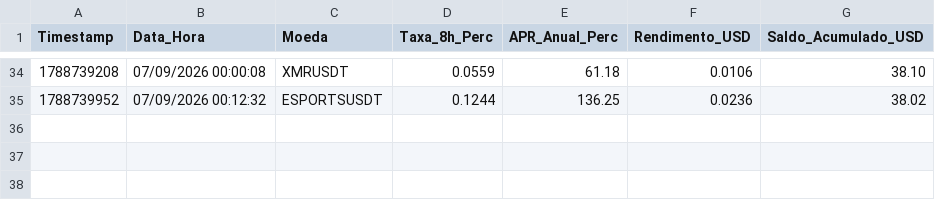
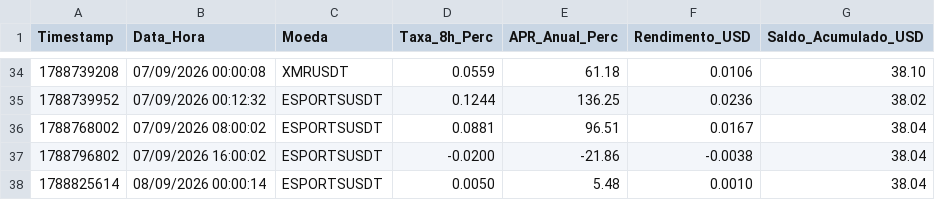
Before and after one commit to vitor120956-max/dados-pesquisa-sanitizados, a CSV file: dados/quant/historico_renda_real_funding.csv, drawn as a sheet; only a part is shown, gaps mark what is left out.

```diff
--- a/dados/quant/historico_renda_real_funding.csv
+++ b/dados/quant/historico_renda_real_funding.csv
@@ -35 +35,4 @@ Timestamp;Data_Hora;Moeda;Taxa_8h_Perc;APR_Anual_Perc;Rendimento_USD;Saldo_Acumu
 1788739952;07/09/2026 00:12:32;ESPORTSUSDT;0.1244;136.25;0.0236;38.02
+1788768002;07/09/2026 08:00:02;ESPORTSUSDT;0.0881;96.51;0.0167;38.04
+1788796802;07/09/2026 16:00:02;ESPORTSUSDT;-0.0200;-21.86;-0.0038;38.04
+1788825614;08/09/2026 00:00:14;ESPORTSUSDT;0.0050;5.48;0.0010;38.04
```
Also changed, not shown: dados/quant/historico_trades_gold.csv, dados/quant/historico_trades_master_portfolio.csv, 1 other file.
